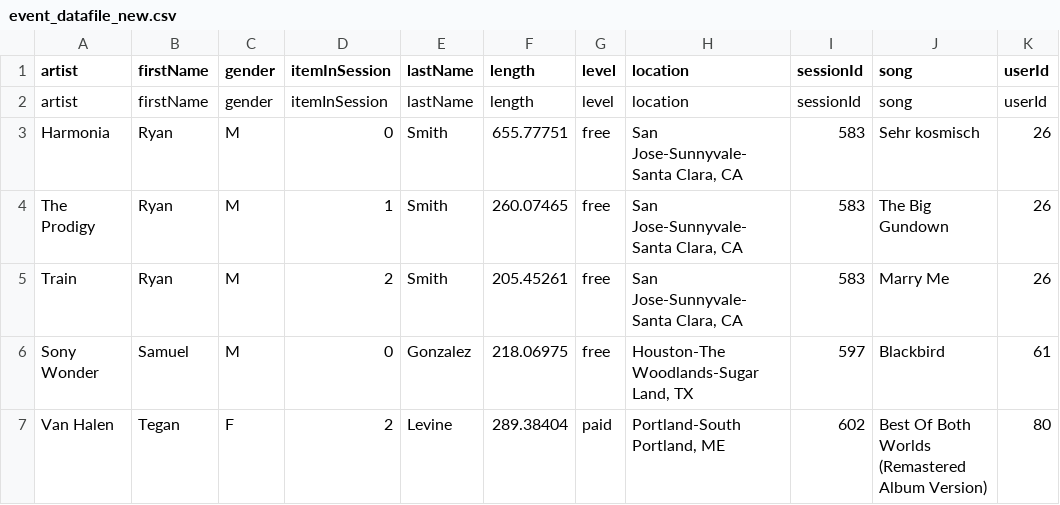
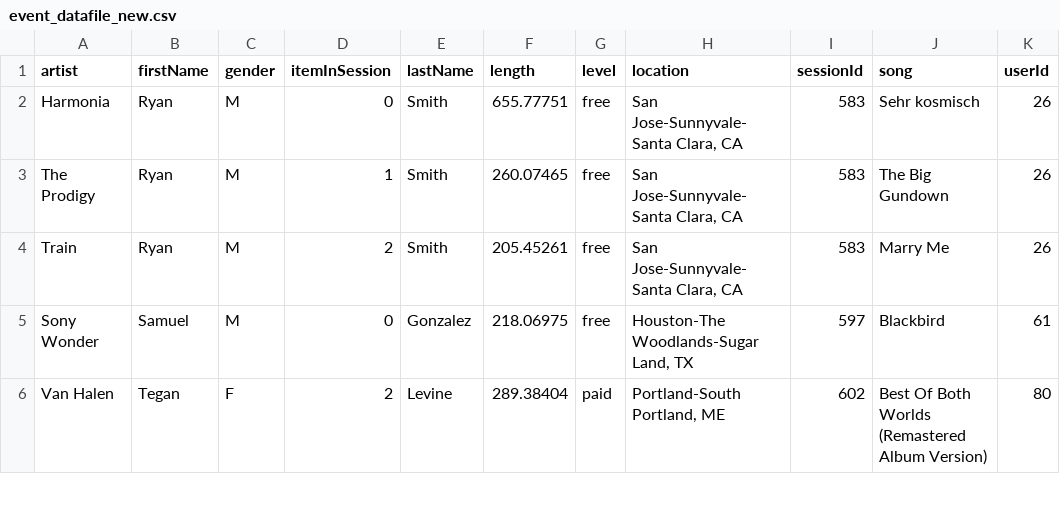
Before and after one commit to dahhou-ilyas/Data_Modeling_with_Apache_Cassandra, a CSV file: event_datafile_new.csv, drawn as a sheet; only a part is shown; the diff names each change by its address in the sheet, - before the commit and + after, or states it on an @@ line.

```diff
--- a/event_datafile_new.csv
+++ b/event_datafile_new.csv
-row 2: artist | firstName | gender | itemInSession | lastName | length | level | location | sessionId | song | userId
```
Also changed, not shown: 1 other file.
